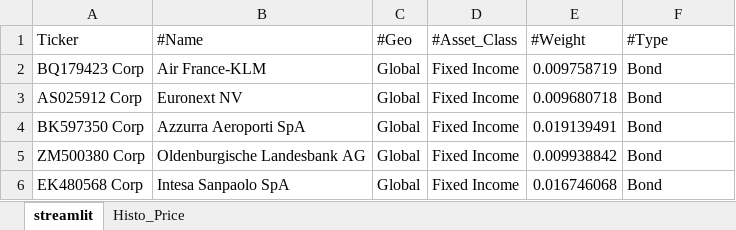
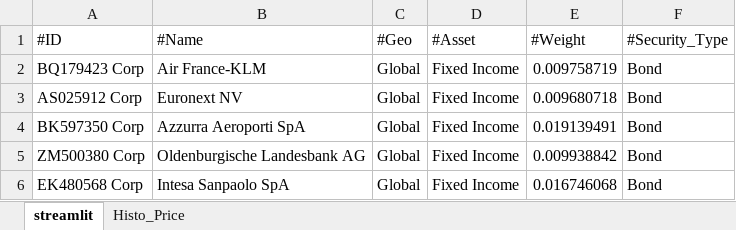
Before and after one commit to bibizaza/optimizer, an Excel workbook: excel_data/test_bindi.xlsx, sheet streamlit, drawn as a sheet; only a part is shown; values as stored, in another font and other column widths than the file's, no borders; the diff names each change by its address in the sheet, - before the commit and + after, or states it on an @@ line.

Commit message:
excel file added

```diff
--- a/excel_data/test_bindi.xlsx (sheet streamlit)
+++ b/excel_data/test_bindi.xlsx (sheet streamlit)
-A1: Ticker
+A1: #ID
-D1: #Asset_Class
+D1: #Asset
-F1: #Type
+F1: #Security_Type
```
Also changed, not shown: 2 other files.
